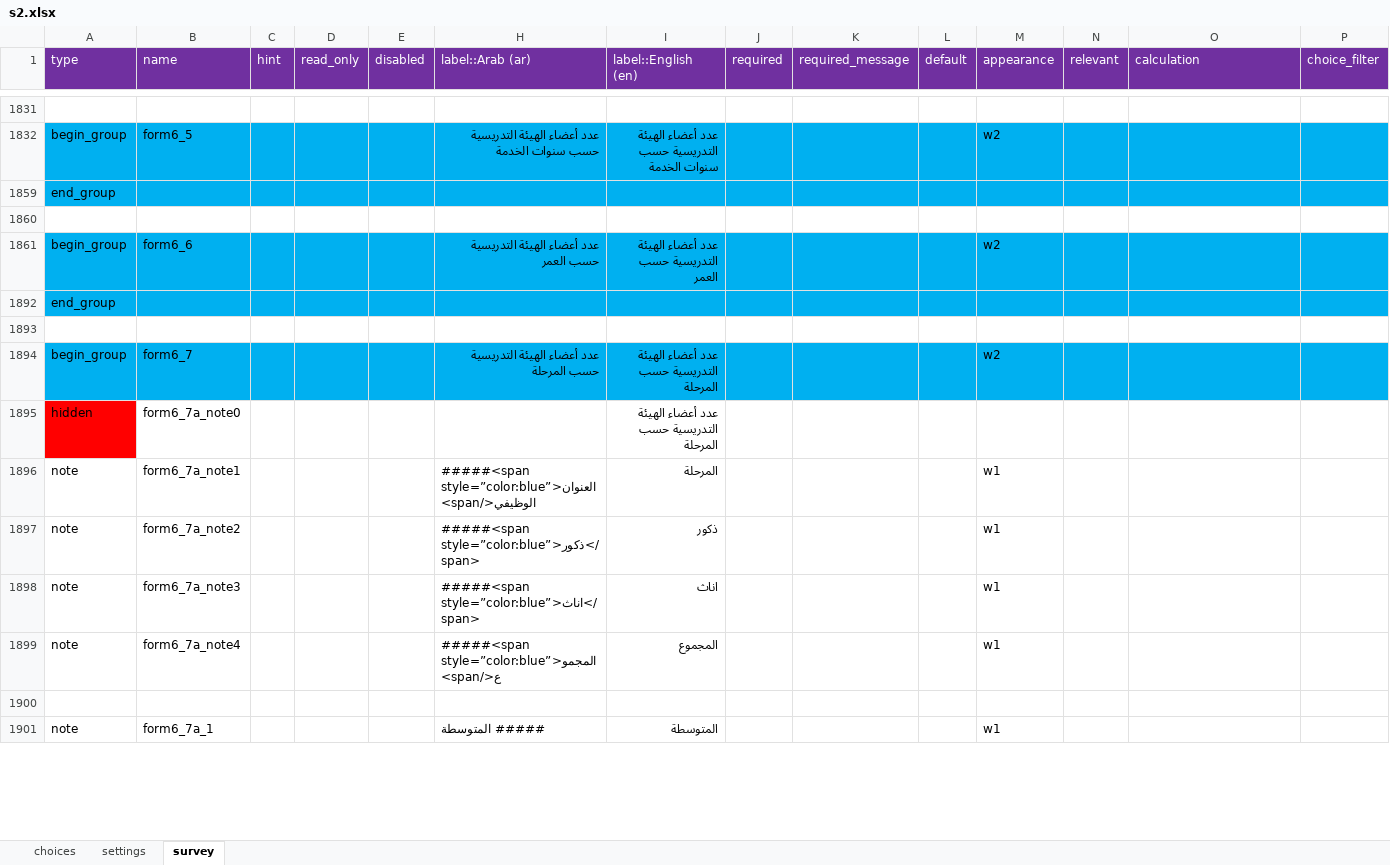
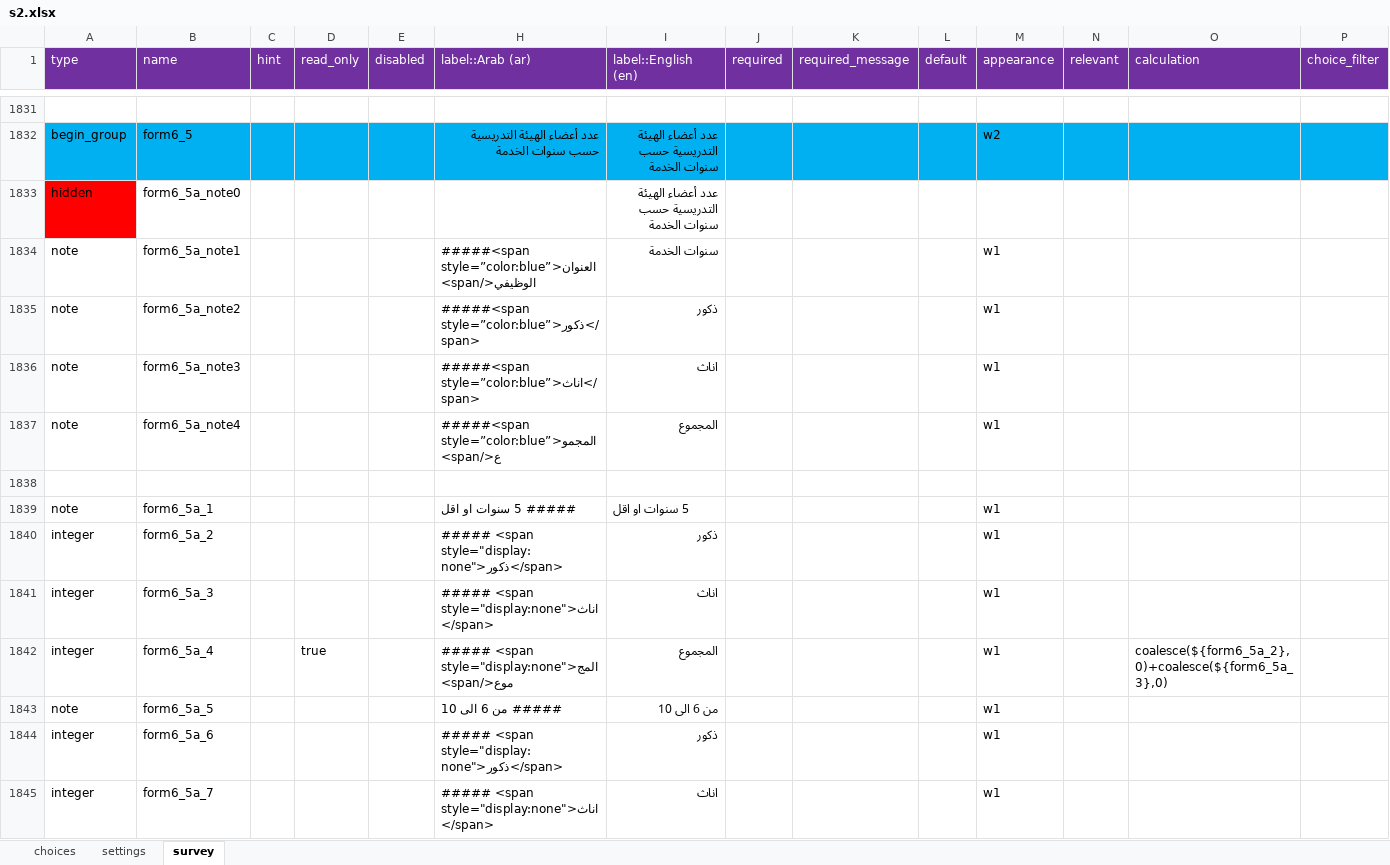
Before and after one commit to mohammed-alemara/Statistical-notebook, an Excel workbook: s2.xlsx, sheet survey, drawn as a sheet; only a part is shown, gaps mark what is left out; the shorter side is filled out with more unchanged rows; values as stored, in another font and other column widths than the file's, no borders; rows hold the shown columns only; the diff covers the shown part only; the diff names each change by its address in the sheet, - before the commit and + after, or states it on an @@ line.

```diff
--- a/s2.xlsx (sheet survey)
+++ b/s2.xlsx (sheet survey)
@@ row 1833 unhidden: hidden | form6_5a_note0 |  |  |  |  | عدد أعضاء الهيئة التدريسية حسب سنوات الخدمة @@
@@ row 1834 unhidden: note | form6_5a_note1 |  |  |  | #####<span style=”color:blue”>العنوان الوظيفي</span> | سنوات الخدمة |  |  |  | w1 @@
@@ row 1835 unhidden: note | form6_5a_note2 |  |  |  | #####<span style=”color:blue”>ذكور</span> | ذكور |  |  |  | w1 @@
@@ row 1836 unhidden: note | form6_5a_note3 |  |  |  | #####<span style=”color:blue”>اناث</span> | اناث |  |  |  | w1 @@
@@ row 1837 unhidden: note | form6_5a_note4 |  |  |  | #####<span style=”color:blue”>المجموع</span> | المجموع |  |  |  | w1 @@
+row 1838: (empty)
@@ row 1839 unhidden: note | form6_5a_1 |  |  |  | ##### 5 سنوات او اقل | 5 سنوات او اقل |  |  |  | w1 @@
@@ row 1840 unhidden: integer | form6_5a_2 |  |  |  | ##### <span style="display:none">ذكور</span> | ذكور |  |  |  | w1 @@
@@ row 1841 unhidden: integer | form6_5a_3 |  |  |  | ##### <span style="display:none">اناث</span> | اناث |  |  |  | w1 @@
@@ row 1842 unhidden: integer | form6_5a_4 |  | true |  | ##### <span style="display:none">المجموع</span> | المجموع |  |  |  | w1 |  | coalesce(${form6_5a_2},0)+coalesce(${form6_5a_3},0) @@
@@ row 1843 unhidden: note | form6_5a_5 |  |  |  | ##### من 6 الى 10 | من 6 الى 10 |  |  |  | w1 @@
@@ row 1844 unhidden: integer | form6_5a_6 |  |  |  | ##### <span style="display:none">ذكور</span> | ذكور |  |  |  | w1 @@
@@ row 1845 unhidden: integer | form6_5a_7 |  |  |  | ##### <span style="display:none">اناث</span> | اناث |  |  |  | w1 @@
```
Also changed, not shown: 1 added row, 12 hidden or unhidden rows and 93 edited cells elsewhere in this sheet, formulas that keep their value, hidden cells, 2 other files.
